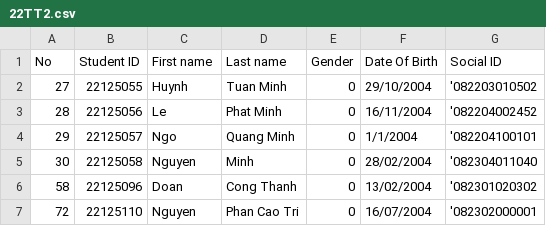
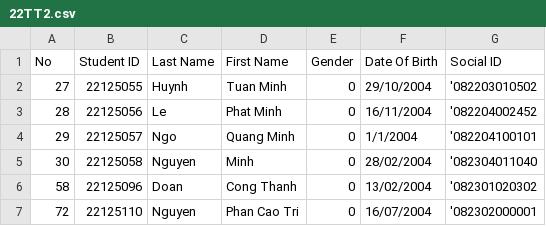
Before and after one commit to phuotato/CS162_Project, a CSV file: Data/Class/22TT2.csv, drawn as a sheet.

```diff
--- a/Data/Class/22TT2.csv
+++ b/Data/Class/22TT2.csv
@@ -1,2 +1,2 @@
-No,Student ID,First name,Last name,Gender,Date Of Birth,Social ID
+No,Student ID,Last Name,First Name,Gender,Date Of Birth,Social ID
 27,22125055,Huynh,Tuan Minh,0,29/10/2004,'082203010502
```
Also changed, not shown: Data/Class/22TT1.csv, 11 other files.
